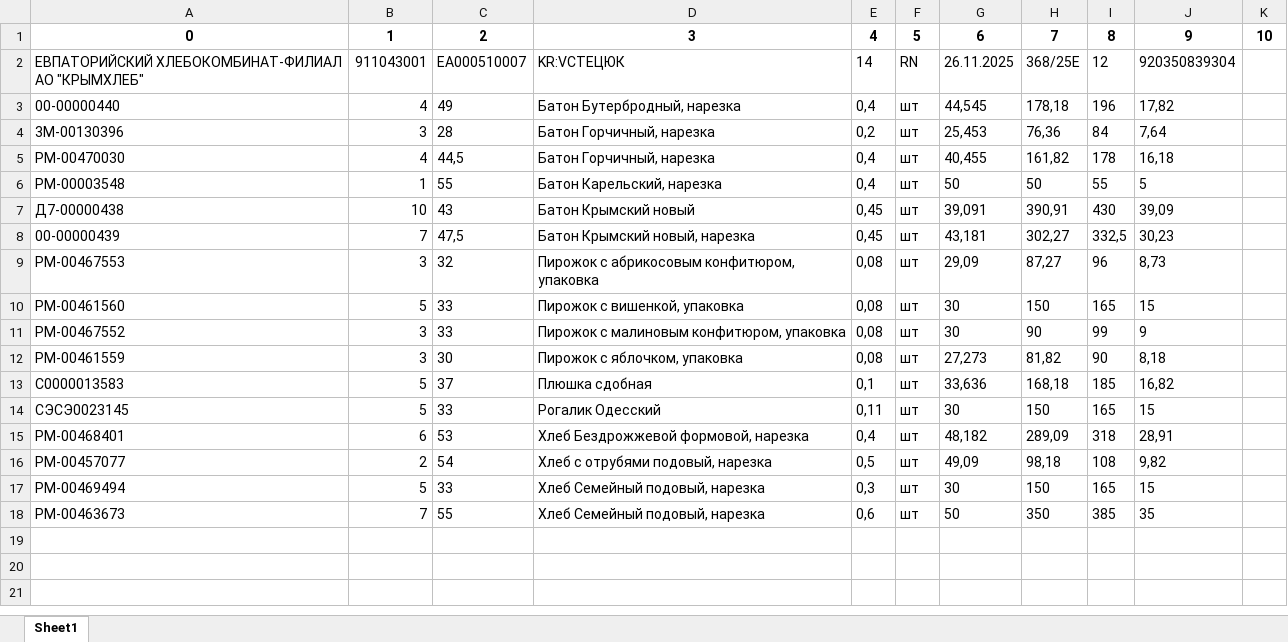
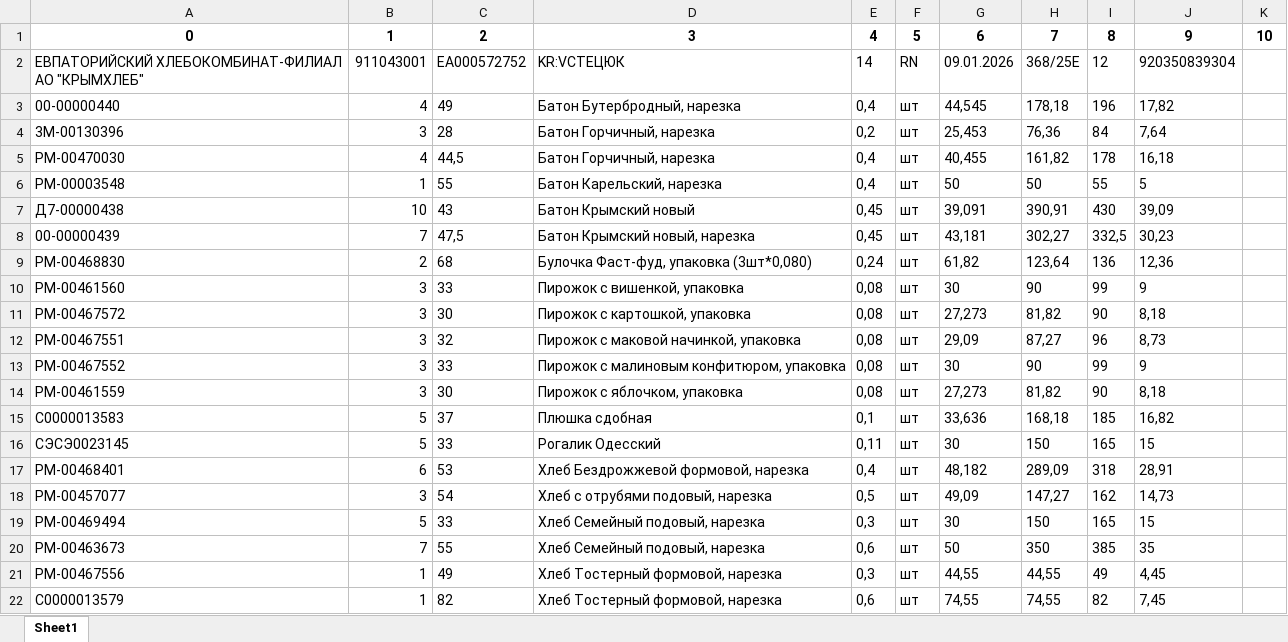
Before and after one commit to serdtsekol1/office_doom, an Excel workbook: temp/csv_to_excel/file.xlsx, sheet Sheet1, drawn as a sheet; values as stored, in another font and other column widths than the file's, no borders; removed rows and columns are numbered as before the commit, all else as after; the diff names each change by its address in the sheet, - before the commit and + after, or states it on an @@ line.

```diff
--- a/temp/csv_to_excel/file.xlsx (sheet Sheet1)
+++ b/temp/csv_to_excel/file.xlsx (sheet Sheet1)
-C2: ЕА000510007
+C2: ЕА000572752
-G2: 26.11.2025
+G2: 09.01.2026
-row 9: РМ-00467553 | 3 | 32 | Пирожок с абрикосовым конфитюром, упаковка | 0,08 | шт | 29,09 | 87,27 | 96 | 8,73
+row 9: РМ-00468830 | 2 | 68 | Булочка Фаст-фуд, упаковка (3шт*0,080) | 0,24 | шт | 61,82 | 123,64 | 136 | 12,36
-B10: 5
+B10: 3
-H10: 150
+H10: 90
-I10: 165
+I10: 99
-J10: 15
+J10: 9
+row 11: РМ-00467572 | 3 | 30 | Пирожок с картошкой, упаковка | 0,08 | шт | 27,273 | 81,82 | 90 | 8,18
+row 12: РМ-00467551 | 3 | 32 | Пирожок с маковой начинкой, упаковка | 0,08 | шт | 29,09 | 87,27 | 96 | 8,73
-B18: 2
+B18: 3
-H18: 98,18
+H18: 147,27
-I18: 108
+I18: 162
-J18: 9,82
+J18: 14,73
+row 21: РМ-00467556 | 1 | 49 | Хлеб Тостерный формовой, нарезка | 0,3 | шт | 44,55 | 44,55 | 49 | 4,45
+row 22: С0000013579 | 1 | 82 | Хлеб Тостерный формовой, нарезка | 0,6 | шт | 74,55 | 74,55 | 82 | 7,45
```
Also changed, not shown: 6 other files.
